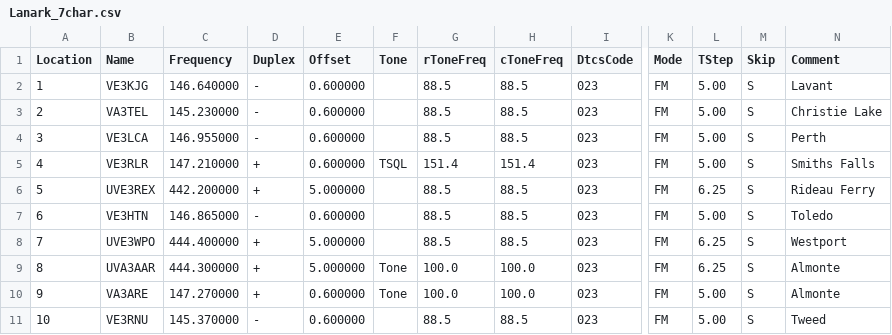
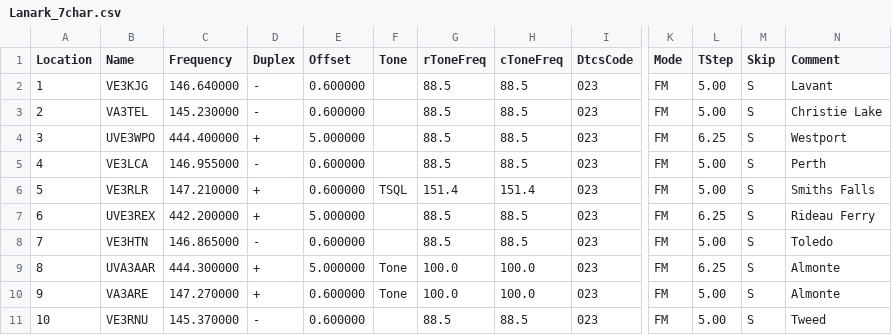
Before and after one commit to tylert/freq_lists, a CSV file: repeaters/Lanark_7char.csv, drawn as a sheet; only a part is shown, gaps mark what is left out; the diff names each change by its address in the sheet, - before the commit and + after, or states it on an @@ line.

```diff
--- a/repeaters/Lanark_7char.csv
+++ b/repeaters/Lanark_7char.csv
-B4 (Name): VE3LCA
+B4 (Name): UVE3WPO
-C4 (Frequency): 146.955000
+C4 (Frequency): 444.400000
-D4 (Duplex): -
+D4 (Duplex): +
-E4 (Offset): 0.600000
+E4 (Offset): 5.000000
-L4 (TStep): 5.00
+L4 (TStep): 6.25
-N4 (Comment): Perth
+N4 (Comment): Westport
-B5 (Name): VE3RLR
+B5 (Name): VE3LCA
-C5 (Frequency): 147.210000
+C5 (Frequency): 146.955000
-D5 (Duplex): +
+D5 (Duplex): -
-F5 (Tone): TSQL
+F5 (Tone): (empty)
-G5 (rToneFreq): 151.4
+G5 (rToneFreq): 88.5
-H5 (cToneFreq): 151.4
+H5 (cToneFreq): 88.5
-N5 (Comment): Smiths Falls
+N5 (Comment): Perth
-B6 (Name): UVE3REX
+B6 (Name): VE3RLR
-C6 (Frequency): 442.200000
+C6 (Frequency): 147.210000
-E6 (Offset): 5.000000
+E6 (Offset): 0.600000
-F6 (Tone): (empty)
+F6 (Tone): TSQL
-G6 (rToneFreq): 88.5
+G6 (rToneFreq): 151.4
-H6 (cToneFreq): 88.5
+H6 (cToneFreq): 151.4
-L6 (TStep): 6.25
+L6 (TStep): 5.00
-N6 (Comment): Rideau Ferry
+N6 (Comment): Smiths Falls
-B7 (Name): VE3HTN
+B7 (Name): UVE3REX
-C7 (Frequency): 146.865000
+C7 (Frequency): 442.200000
-D7 (Duplex): -
+D7 (Duplex): +
-E7 (Offset): 0.600000
+E7 (Offset): 5.000000
-L7 (TStep): 5.00
+L7 (TStep): 6.25
-N7 (Comment): Toledo
+N7 (Comment): Rideau Ferry
-B8 (Name): UVE3WPO
+B8 (Name): VE3HTN
-C8 (Frequency): 444.400000
+C8 (Frequency): 146.865000
-D8 (Duplex): +
+D8 (Duplex): -
-E8 (Offset): 5.000000
+E8 (Offset): 0.600000
-L8 (TStep): 6.25
+L8 (TStep): 5.00
-N8 (Comment): Westport
+N8 (Comment): Toledo
```
Also changed, not shown: repeaters/Lanark_6char.csv, repeaters/Lanark_8char.csv.
